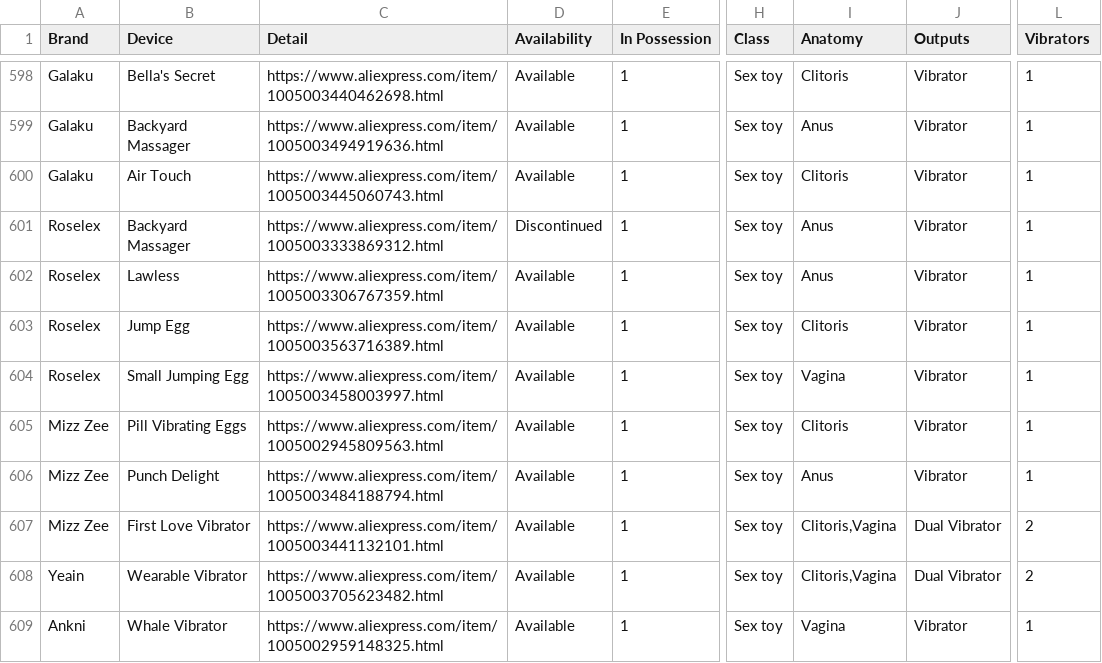
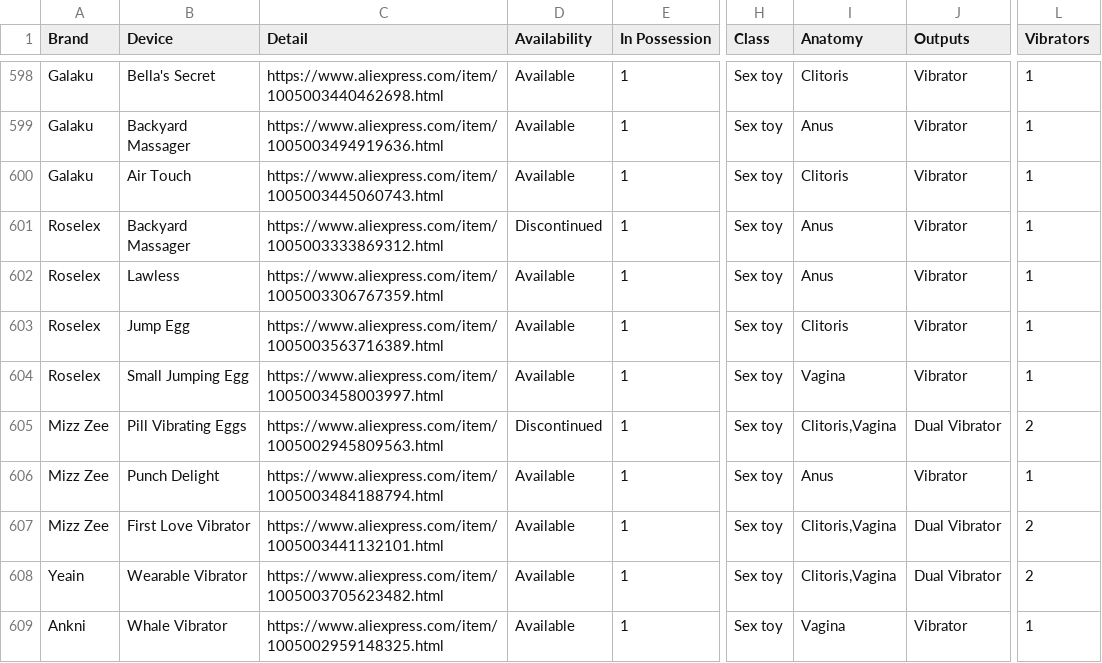
Before and after one commit to blackspherefollower/IoSTIndex, a CSV file: src/data/devices.csv, drawn as a sheet; only a part is shown, gaps mark what is left out; the diff names each change by its address in the sheet, - before the commit and + after, or states it on an @@ line.

```diff
--- a/src/data/devices.csv
+++ b/src/data/devices.csv
-D605 (Availability): Available
+D605 (Availability): Discontinued
-I605 (Anatomy): Clitoris
+I605 (Anatomy): Clitoris,Vagina
-J605 (Outputs): Vibrator
+J605 (Outputs): Dual Vibrator
-L605 (Vibrators): 1
+L605 (Vibrators): 2
```
